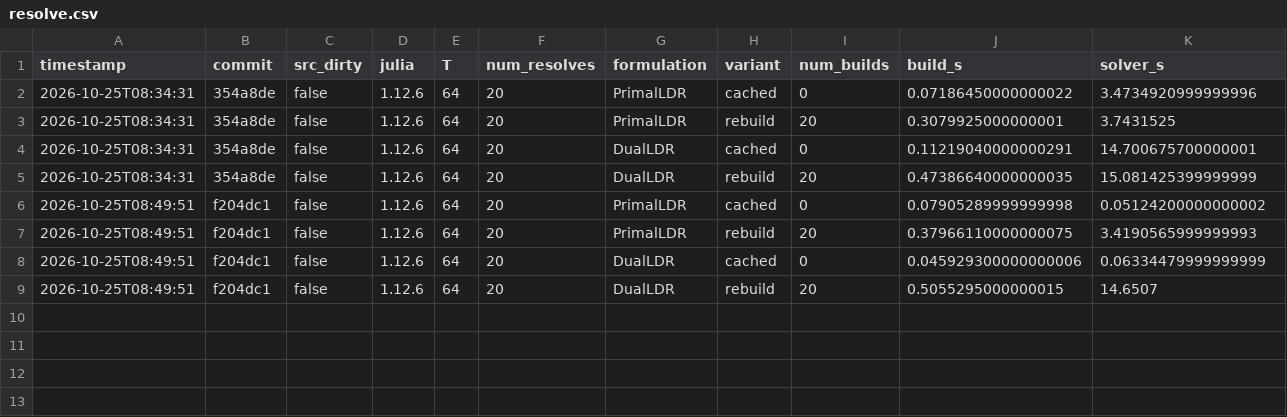
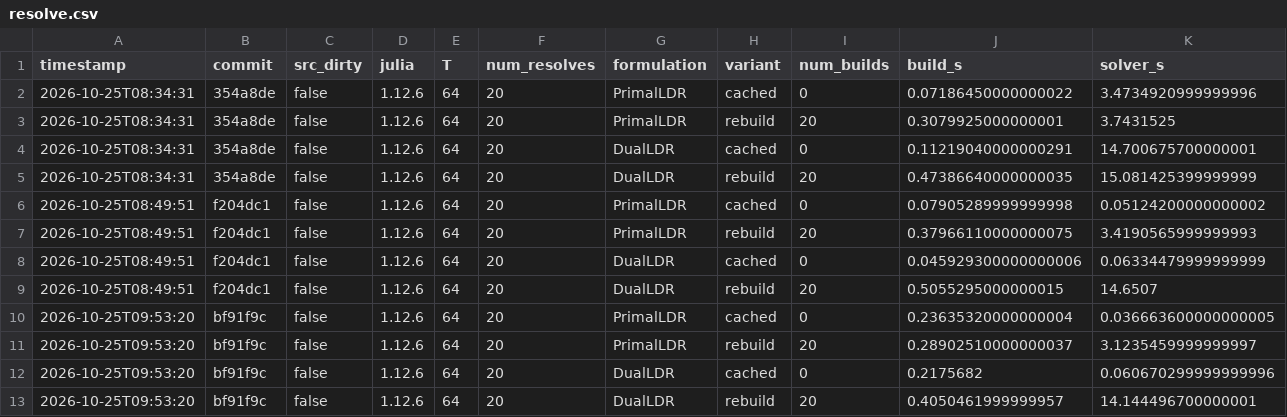
Before and after one commit to bfpc/LinearDecisionRules.jl, a CSV file: benchmark/results/resolve.csv, drawn as a sheet; only a part is shown; rows hold the shown columns only; the diff names each change by its address in the sheet, - before the commit and + after, or states it on an @@ line.

```diff
--- a/benchmark/results/resolve.csv
+++ b/benchmark/results/resolve.csv
+row 10: 2026-10-25T09:53:20 | bf91f9c | false | 1.12.6 | 64 | 20 | PrimalLDR | cached | 0 | 0.23635320000000004 | 0.036663600000000005
+row 11: 2026-10-25T09:53:20 | bf91f9c | false | 1.12.6 | 64 | 20 | PrimalLDR | rebuild | 20 | 0.28902510000000037 | 3.1235459999999997
+row 12: 2026-10-25T09:53:20 | bf91f9c | false | 1.12.6 | 64 | 20 | DualLDR | cached | 0 | 0.2175682 | 0.060670299999999996
+row 13: 2026-10-25T09:53:20 | bf91f9c | false | 1.12.6 | 64 | 20 | DualLDR | rebuild | 20 | 0.4050461999999957 | 14.144496700000001
```
Also changed, not shown: 2 other files.
